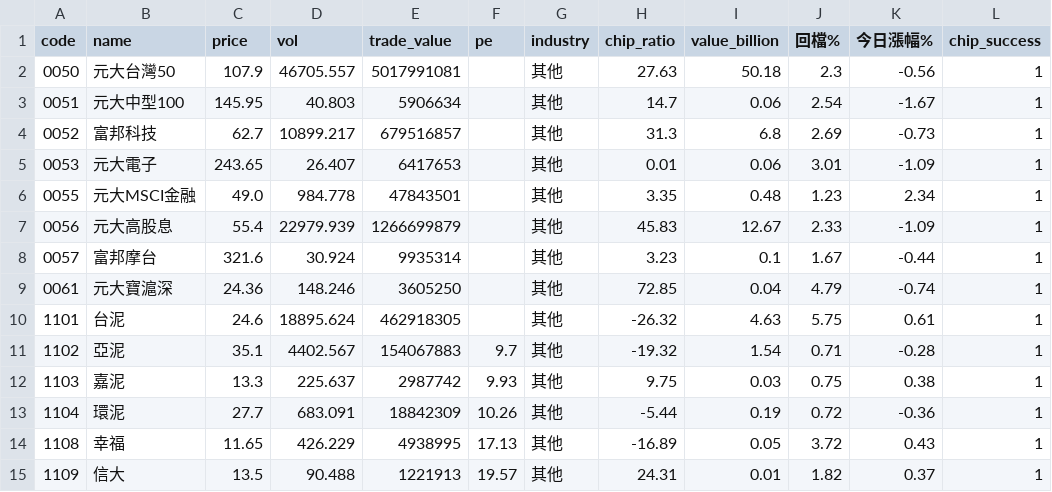
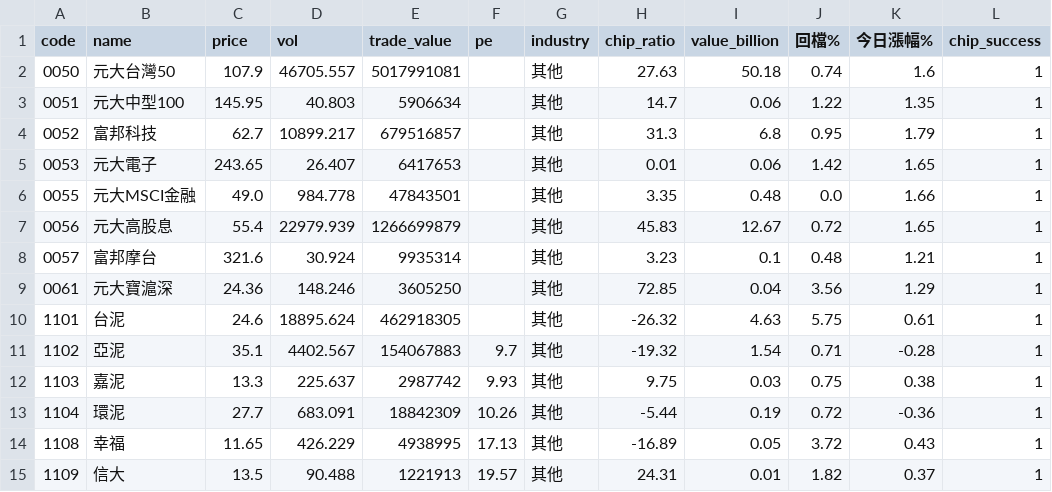
Before and after one commit to gto10232002-rgb/stock-app, a CSV file: stock_data.csv, drawn as a sheet; only a part is shown.

```diff
--- a/stock_data.csv
+++ b/stock_data.csv
@@ -1,10 +1,10 @@
 code,name,price,vol,trade_value,pe,industry,chip_ratio,value_billion,回檔%,今日漲幅%,chip_success
-0050,元大台灣50,107.9,46705.557,5017991081,,其他,27.63,50.18,2.3,-0.56,1
-0051,元大中型100,145.95,40.803,5906634,,其他,14.7,0.06,2.54,-1.67,1
-0052,富邦科技,62.7,10899.217,679516857,,其他,31.3,6.8,2.69,-0.73,1
-0053,元大電子,243.65,26.407,6417653,,其他,0.01,0.06,3.01,-1.09,1
-0055,元大MSCI金融,49.0,984.778,47843501,,其他,3.35,0.48,1.23,2.34,1
-0056,元大高股息,55.4,22979.939,1266699879,,其他,45.83,12.67,2.33,-1.09,1
-0057,富邦摩台,321.6,30.924,9935314,,其他,3.23,0.1,1.67,-0.44,1
-0061,元大寶滬深,24.36,148.246,3605250,,其他,72.85,0.04,4.79,-0.74,1
+0050,元大台灣50,107.9,46705.557,5017991081,,其他,27.63,50.18,0.74,1.6,1
+0051,元大中型100,145.95,40.803,5906634,,其他,14.7,0.06,1.22,1.35,1
+0052,富邦科技,62.7,10899.217,679516857,,其他,31.3,6.8,0.95,1.79,1
+0053,元大電子,243.65,26.407,6417653,,其他,0.01,0.06,1.42,1.65,1
+0055,元大MSCI金融,49.0,984.778,47843501,,其他,3.35,0.48,0.0,1.66,1
+0056,元大高股息,55.4,22979.939,1266699879,,其他,45.83,12.67,0.72,1.65,1
+0057,富邦摩台,321.6,30.924,9935314,,其他,3.23,0.1,0.48,1.21,1
+0061,元大寶滬深,24.36,148.246,3605250,,其他,72.85,0.04,3.56,1.29,1
 1101,台泥,24.6,18895.624,462918305,,其他,-26.32,4.63,5.75,0.61,1
```
